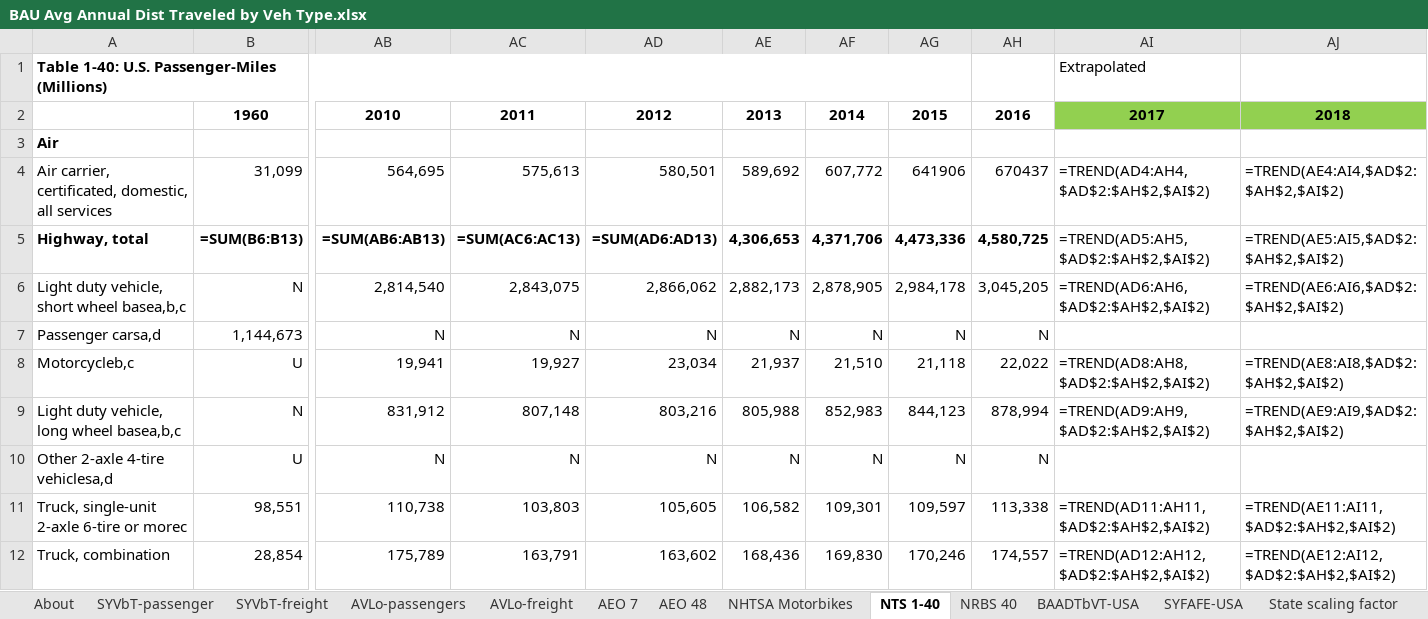
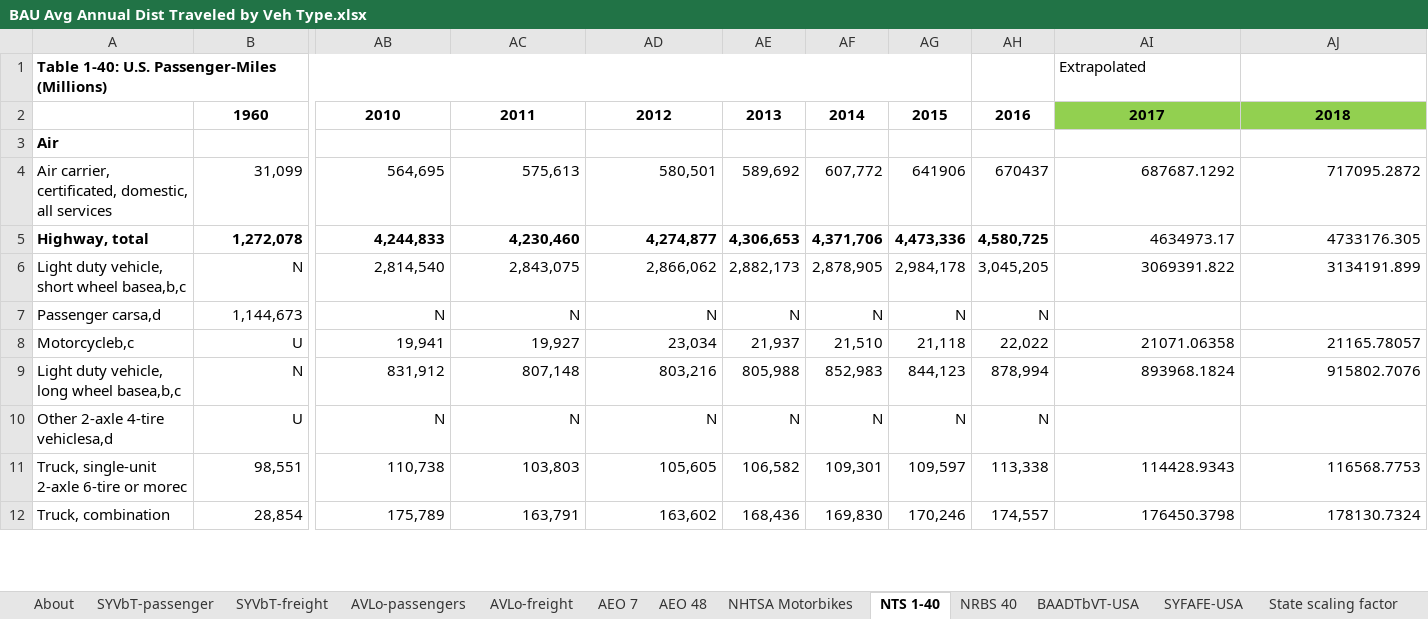
Before and after one commit to EnergyInnovation/eps-virginia, an Excel workbook: InputData/trans/BAADTbVT/BAU Avg Annual Dist Traveled by Veh Type.xlsx, sheet NTS 1-40, drawn as a sheet; only a part is shown, gaps mark what is left out; values as stored, in another font and other column widths than the file's, no borders; formulas without a stored value are shown as written; removed rows and columns are numbered as before the commit, all else as after; rows hold the shown columns only; the diff covers the shown part only; the diff names each change by its address in the sheet, - before the commit and + after, or states it on an @@ line.

```diff
--- a/InputData/trans/BAADTbVT/BAU Avg Annual Dist Traveled by Veh Type.xlsx (sheet NTS 1-40)
+++ b/InputData/trans/BAADTbVT/BAU Avg Annual Dist Traveled by Veh Type.xlsx (sheet NTS 1-40)
-AI4: =TREND(AD4:AH4,$AD$2:$AH$2,$AI$2)
+AI4: 687687.1292
-AJ4: =TREND(AE4:AI4,$AD$2:$AH$2,$AI$2)
+AJ4: 717095.2872
-row 5: Highway, total | =SUM(B6:B13) | =SUM(AB6:AB13) | =SUM(AC6:AC13) | =SUM(AD6:AD13) | 4,306,653 | 4,371,706 | 4,473,336 | 4,580,725 | =TREND(AD5:AH5,$AD$2:$AH$2,$AI$2) | =TREND(AE5:AI5,$AD$2:$AH$2,$AI$2)
+row 5: Highway, total | 1,272,078 | 4,244,833 | 4,230,460 | 4,274,877 | 4,306,653 | 4,371,706 | 4,473,336 | 4,580,725 | 4634973.17 | 4733176.305
-AI6: =TREND(AD6:AH6,$AD$2:$AH$2,$AI$2)
+AI6: 3069391.822
-AJ6: =TREND(AE6:AI6,$AD$2:$AH$2,$AI$2)
+AJ6: 3134191.899
-AI8: =TREND(AD8:AH8,$AD$2:$AH$2,$AI$2)
+AI8: 21071.06358
-AJ8: =TREND(AE8:AI8,$AD$2:$AH$2,$AI$2)
+AJ8: 21165.78057
-AI9: =TREND(AD9:AH9,$AD$2:$AH$2,$AI$2)
+AI9: 893968.1824
-AJ9: =TREND(AE9:AI9,$AD$2:$AH$2,$AI$2)
+AJ9: 915802.7076
-AI11: =TREND(AD11:AH11,$AD$2:$AH$2,$AI$2)
+AI11: 114428.9343
-AJ11: =TREND(AE11:AI11,$AD$2:$AH$2,$AI$2)
+AJ11: 116568.7753
-AI12: =TREND(AD12:AH12,$AD$2:$AH$2,$AI$2)
+AI12: 176450.3798
-AJ12: =TREND(AE12:AI12,$AD$2:$AH$2,$AI$2)
+AJ12: 178130.7324
```
Also changed, not shown: 1 added row, 1 removed row and 26 edited cells elsewhere in this sheet, sheet BAADTbVT-USA, sheet BAADTbVT-freight, sheet BAADTbVT-passengers, InputData/fuels/IMFPbFT/Intnl Market Fuel Price by Fuel Type.xlsx, InputData/trans/SYVbT/Start Year Vehicles by Technology.xlsx, 3 other files.
